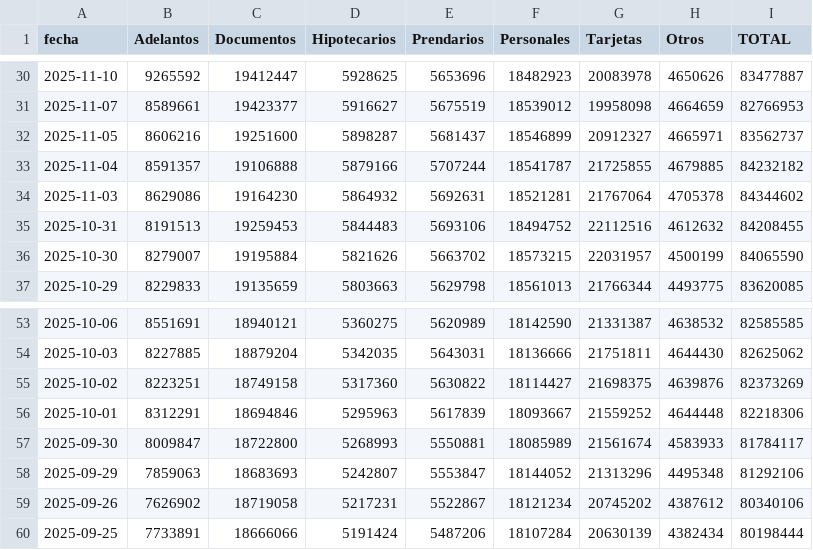
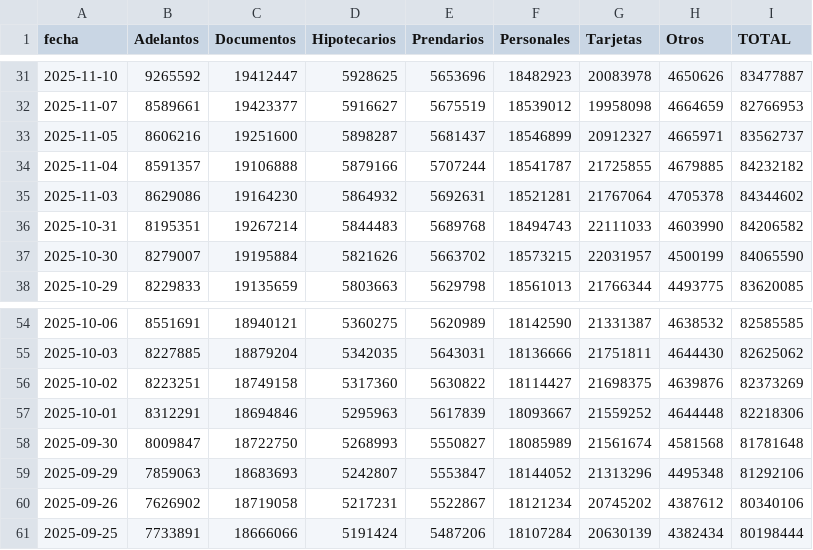
Before and after one commit to jesusrobles824/bases-de-datos, a CSV file: Préstamos_pesos_sector_privado_en_millones_por_tipo.csv, drawn as a sheet; only a part is shown, gaps mark what is left out; the diff covers the shown part only.

```diff
--- a/Préstamos_pesos_sector_privado_en_millones_por_tipo.csv
+++ b/Préstamos_pesos_sector_privado_en_millones_por_tipo.csv
@@ -34,3 +35,3 @@ fecha,Adelantos,Documentos,Hipotecarios,Prendarios,Personales,Tarjetas,Otros,TOT
 2025-11-03,8629086,19164230,5864932,5692631,18521281,21767064,4705378,84344602
-2025-10-31,8191513,19259453,5844483,5693106,18494752,22112516,4612632,84208455
+2025-10-31,8195351,19267214,5844483,5689768,18494743,22111033,4603990,84206582
 2025-10-30,8279007,19195884,5821626,5663702,18573215,22031957,4500199,84065590
@@ -56,3 +57,3 @@ fecha,Adelantos,Documentos,Hipotecarios,Prendarios,Personales,Tarjetas,Otros,TOT
 2025-10-01,8312291,18694846,5295963,5617839,18093667,21559252,4644448,82218306
-2025-09-30,8009847,18722800,5268993,5550881,18085989,21561674,4583933,81784117
+2025-09-30,8009847,18722750,5268993,5550827,18085989,21561674,4581568,81781648
 2025-09-29,7859063,18683693,5242807,5553847,18144052,21313296,4495348,81292106
```
Also changed, not shown: 1 added row and 31 edited cells elsewhere in this file, Principales_Tasas_de_Interés.csv, Préstamos_usd_sector_privado_en_millones_por_tipo.csv, 9 other files.
